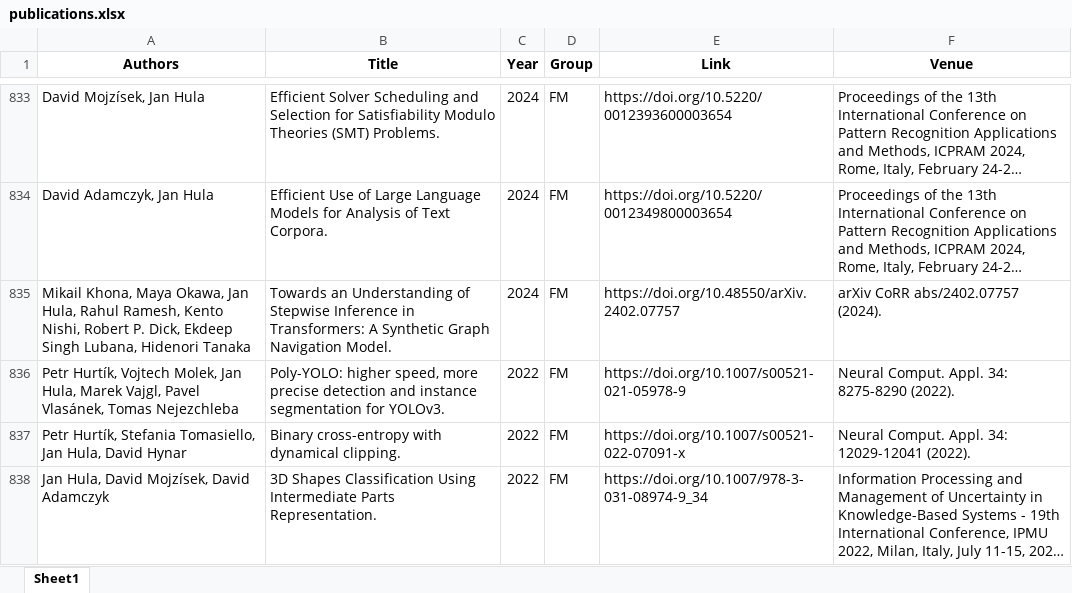
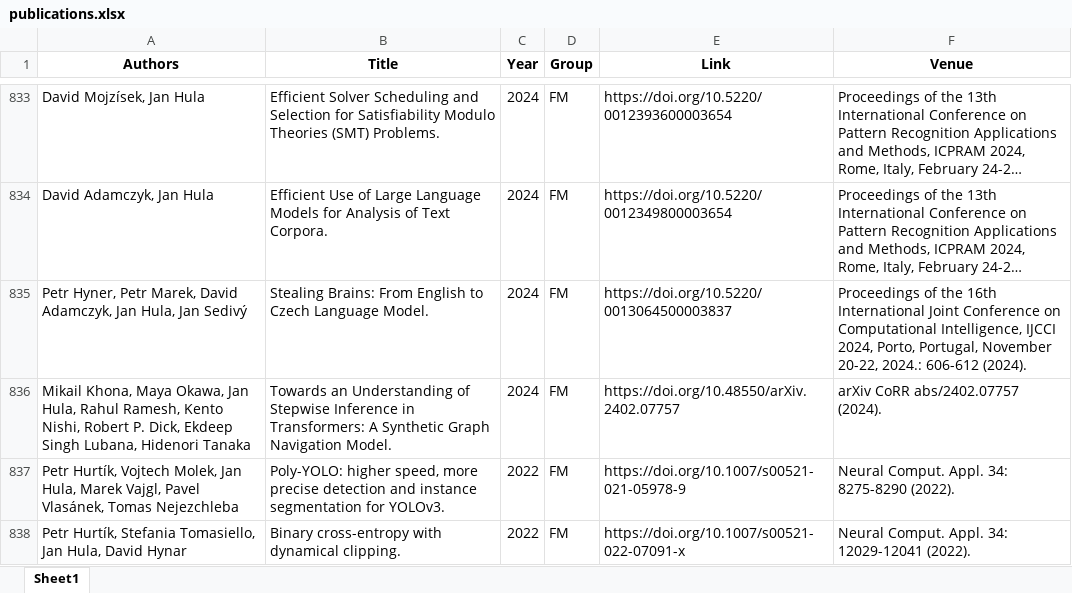
Before and after one commit to ai4reason/ai4reason.github.io, an Excel workbook: docs/download/publications.xlsx, sheet Sheet1, drawn as a sheet; only a part is shown, gaps mark what is left out; the shorter side is filled out with more unchanged rows; long unchanged cells end in …; values as stored, in another font and other column widths than the file's, no borders; the diff names each change by its address in the sheet, - before the commit and + after, or states it on an @@ line.

```diff
--- a/docs/download/publications.xlsx (sheet Sheet1)
+++ b/docs/download/publications.xlsx (sheet Sheet1)
+row 835: Petr Hyner, Petr Marek, David Adamczyk, Jan Hula, Jan Sedivý | Stealing Brains: From English to Czech Language Model. | 2024 | FM | https://doi.org/10.5220/0013064500003837 | Proceedings of the 16th International Joint Conference on Computational Intelligence, IJCCI 2024, Porto, Portugal, November 20-22, 2024.: 606-612 (2024).
```
Also changed, not shown: 2 other files.
